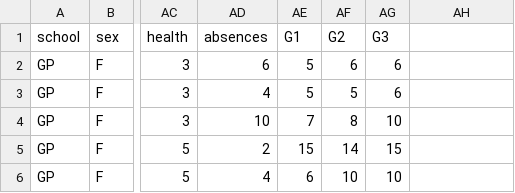
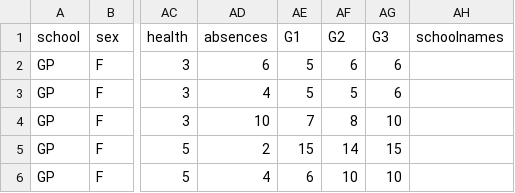
Before and after one commit to umerubab79/Student_Result_Perdiction_System, a CSV file: student-mat.csv, drawn as a sheet; only a part is shown, gaps mark what is left out; the diff names each change by its address in the sheet, - before the commit and + after, or states it on an @@ line.

Commit message:
student-mat.csv

```diff
--- a/student-mat.csv
+++ b/student-mat.csv
-AH1: (empty)
+AH1: schoolnames
```
